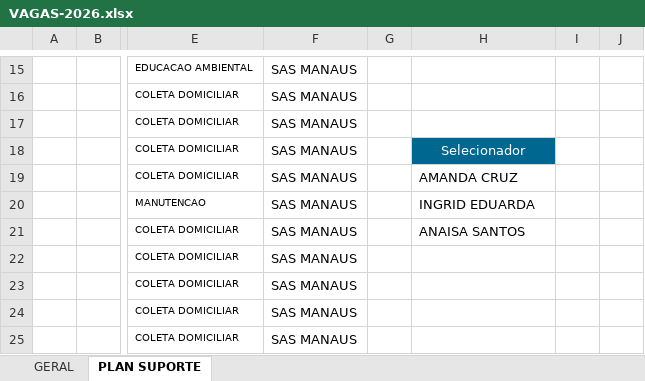
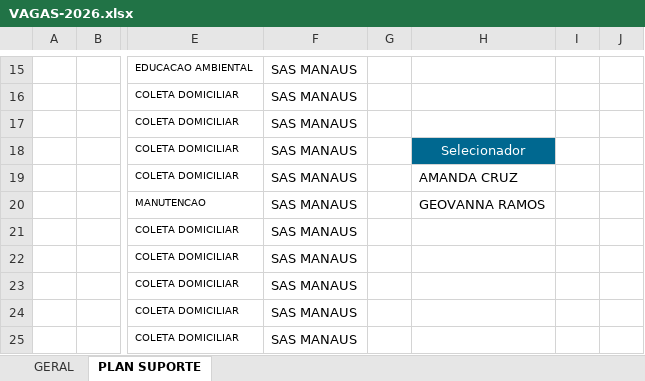
Before and after one commit to vtrS1/dashmarq, an Excel workbook: src/data/VAGAS-2026.xlsx, sheet PLAN SUPORTE, drawn as a sheet; only a part is shown, gaps mark what is left out; values as stored, in another font and other column widths than the file's, no borders; the diff names each change by its address in the sheet, - before the commit and + after, or states it on an @@ line.

```diff
--- a/src/data/VAGAS-2026.xlsx (sheet PLAN SUPORTE)
+++ b/src/data/VAGAS-2026.xlsx (sheet PLAN SUPORTE)
-H20: INGRID EDUARDA
+H20: GEOVANNA RAMOS
-H21: ANAISA SANTOS
+H21: (empty)
```
Also changed, not shown: sheet GERAL, formulas that keep their value, src/data/PENALIDADES-08.xlsm, src/data/novoturnover.xlsx.
